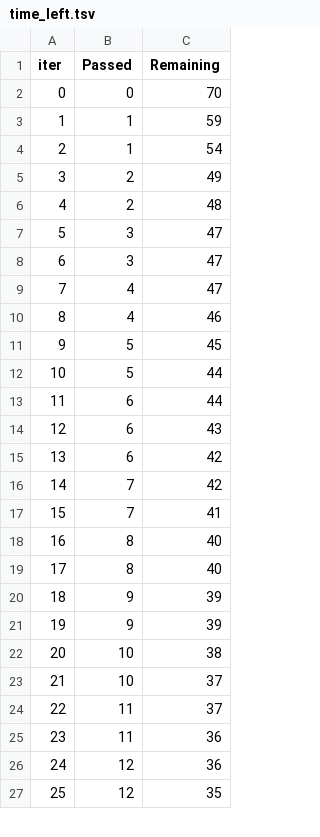
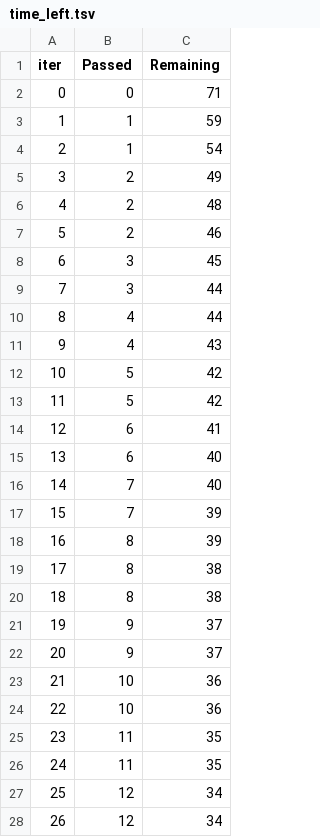
Before and after one commit to wasif23ahad/End-to-End-Machine-Learning-Project-on-StudentPerformanceIndex, a TSV file: catboost_info/time_left.tsv, drawn as a sheet; only a part is shown; removed rows and columns are numbered as before the commit, all else as after; the diff covers the shown part only; the diff names each change by its address in the sheet, - before the commit and + after, or states it on an @@ line.

```diff
--- a/catboost_info/time_left.tsv
+++ b/catboost_info/time_left.tsv
-C2 (Remaining): 70
+C2 (Remaining): 71
+row 7: 5 | 2 | 46
@@ column A (iter) renumbered between rows 8 and 101 @@
-C8 (Remaining): 47
+C8 (Remaining): 45
-C9:C10 (Remaining): 47
+C9:C10 (Remaining): 44
-C11 (Remaining): 46
+C11 (Remaining): 43
-C12 (Remaining): 45
+C12 (Remaining): 42
-C13 (Remaining): 44
+C13 (Remaining): 42
-C14 (Remaining): 44
+C14 (Remaining): 41
-C15 (Remaining): 43
+C15 (Remaining): 40
-row 15: 13 | 6 | 42
-C16 (Remaining): 42
+C16 (Remaining): 40
-C17 (Remaining): 41
+C17 (Remaining): 39
-C18 (Remaining): 40
+C18 (Remaining): 39
-C19 (Remaining): 40
+C19 (Remaining): 38
+row 20: 18 | 8 | 38
-C21:C22 (Remaining): 39
+C21:C22 (Remaining): 37
-C23 (Remaining): 38
+C23 (Remaining): 36
-C24 (Remaining): 37
+C24 (Remaining): 36
-C25 (Remaining): 37
+C25 (Remaining): 35
-C26 (Remaining): 36
+C26 (Remaining): 35
-C27 (Remaining): 36
+C27 (Remaining): 34
-C28 (Remaining): 35
+C28 (Remaining): 34
```
Also changed, not shown: 8 added rows, 9 removed rows and 59 edited cells elsewhere in this file, 6 other files.
